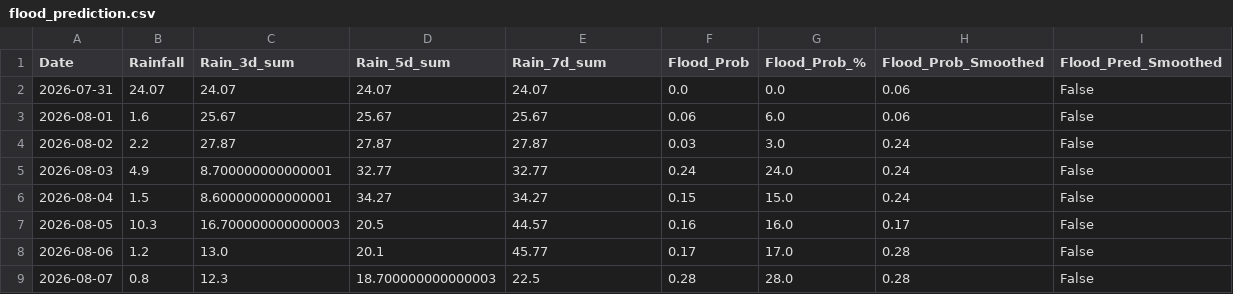
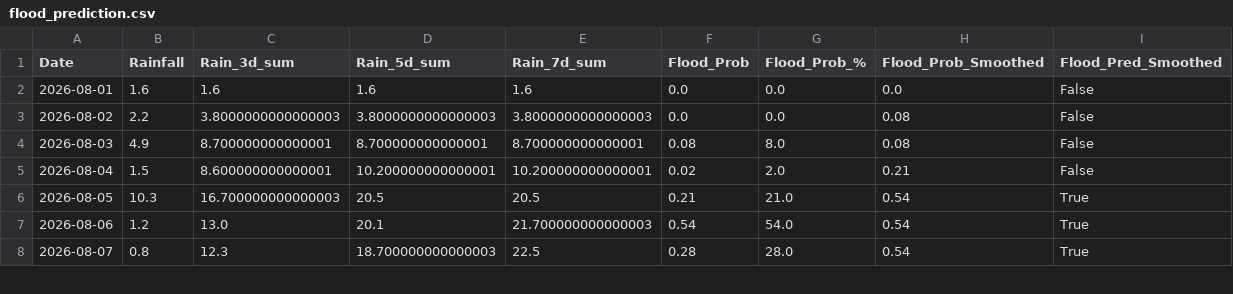
Before and after one commit to jajoojay/Matsya-Flood-detector, a CSV file: backend/csv_generator/flood_prediction.csv, drawn as a sheet; only a part is shown; the diff covers the shown part only.

```diff
--- a/backend/csv_generator/flood_prediction.csv
+++ b/backend/csv_generator/flood_prediction.csv
@@ -1,9 +1,8 @@
 Date,Rainfall,Rain_3d_sum,Rain_5d_sum,Rain_7d_sum,Flood_Prob,Flood_Prob_%,Flood_Prob_Smoothed,Flood_Pred_Smoothed
-2026-07-31,24.07,24.07,24.07,24.07,0.0,0.0,0.06,False
-2026-08-01,1.6,25.67,25.67,25.67,0.06,6.0,0.06,False
-2026-08-02,2.2,27.87,27.87,27.87,0.03,3.0,0.24,False
-2026-08-03,4.9,8.700000000000001,32.77,32.77,0.24,24.0,0.24,False
-2026-08-04,1.5,8.600000000000001,34.27,34.27,0.15,15.0,0.24,False
-2026-08-05,10.3,16.700000000000003,20.5,44.57,0.16,16.0,0.17,False
-2026-08-06,1.2,13.0,20.1,45.77,0.17,17.0,0.28,False
-2026-08-07,0.8,12.3,18.700000000000003,22.5,0.28,28.0,0.28,False
+2026-08-01,1.6,1.6,1.6,1.6,0.0,0.0,0.0,False
+2026-08-02,2.2,3.8000000000000003,3.8000000000000003,3.8000000000000003,0.0,0.0,0.08,False
+2026-08-03,4.9,8.700000000000001,8.700000000000001,8.700000000000001,0.08,8.0,0.08,False
+2026-08-04,1.5,8.600000000000001,10.200000000000001,10.200000000000001,0.02,2.0,0.21,False
+2026-08-05,10.3,16.700000000000003,20.5,20.5,0.21,21.0,0.54,True
+2026-08-06,1.2,13.0,20.1,21.700000000000003,0.54,54.0,0.54,True
+2026-08-07,0.8,12.3,18.700000000000003,22.5,0.28,28.0,0.54,True
```
Also changed, not shown: 1 added row and 27 edited cells elsewhere in this file, backend/flood_detector/flood_forecast.csv, 3 other files.
